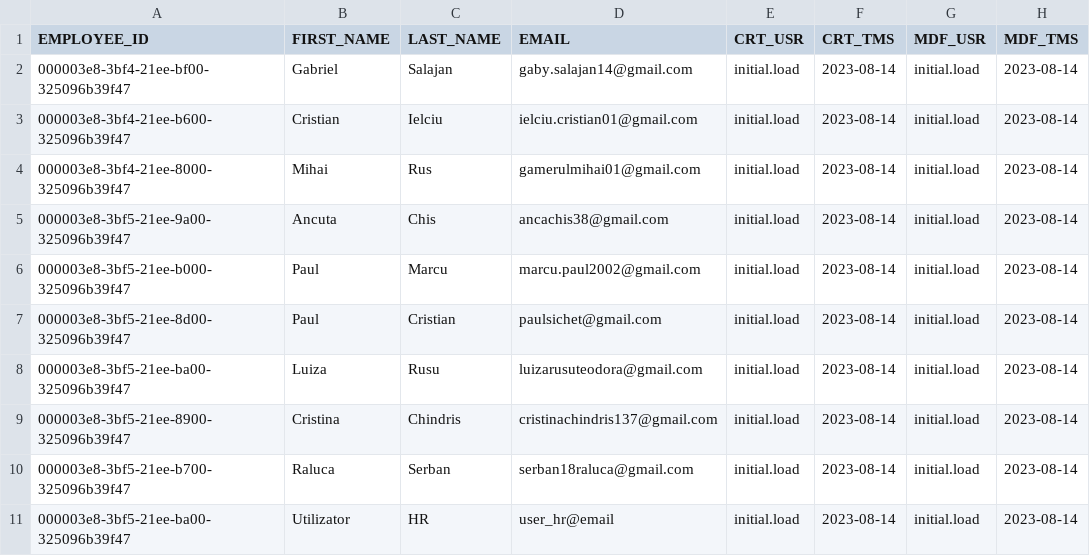
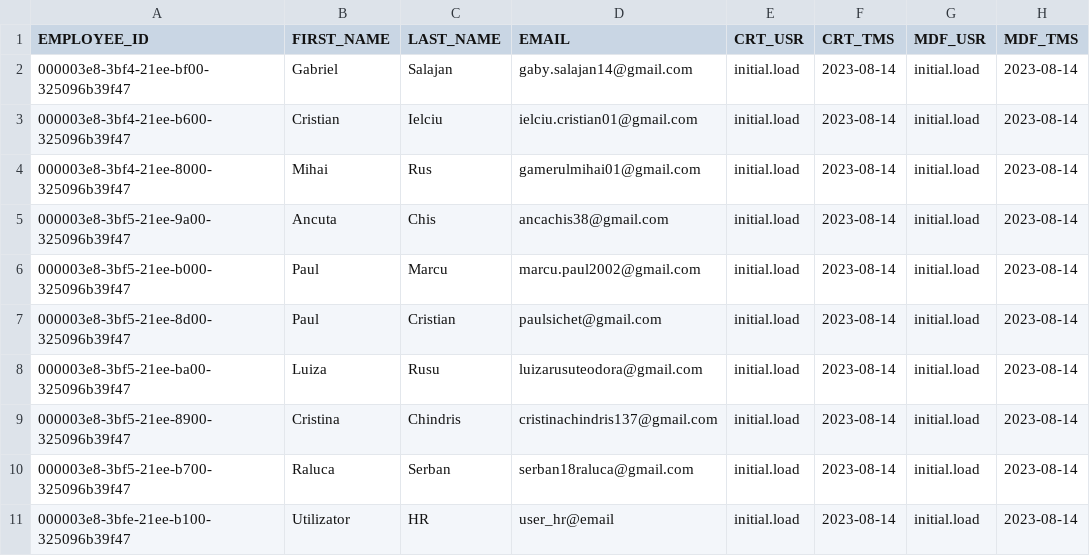
Before and after one commit to RusMihaiArmand/AXON, a CSV file: src/main/resources/db/changelog/includes/data-employee-initial-load.csv, drawn as a sheet; only a part is shown; the diff names each change by its address in the sheet, - before the commit and + after, or states it on an @@ line.

```diff
--- a/src/main/resources/db/changelog/includes/data-employee-initial-load.csv
+++ b/src/main/resources/db/changelog/includes/data-employee-initial-load.csv
-A11 (EMPLOYEE_ID): 000003e8-3bf5-21ee-ba00-325096b39f47
+A11 (EMPLOYEE_ID): 000003e8-3bfe-21ee-b100-325096b39f47
```
Also changed, not shown: 20 other files.
